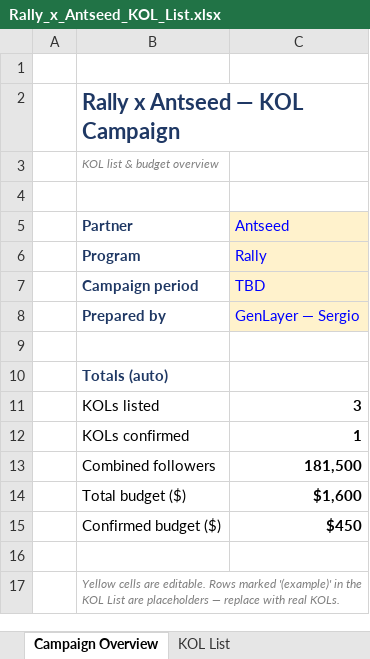
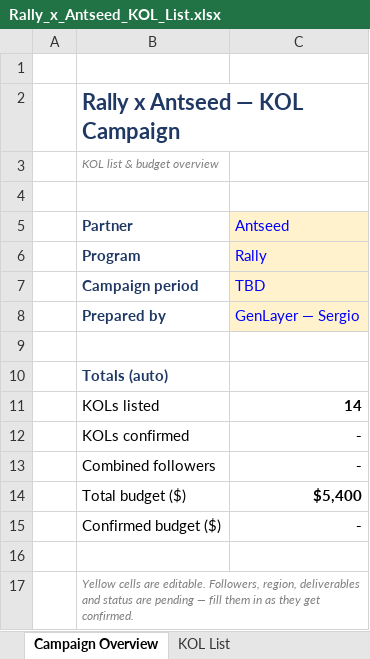
Before and after one commit to sergiogenlayer/predictionmarket, an Excel workbook: kol-tracker/partners/Rally_x_Antseed_KOL_List.xlsx, sheet Campaign Overview, drawn as a sheet; values as stored, in another font and other column widths than the file's, no borders; the diff names each change by its address in the sheet, - before the commit and + after, or states it on an @@ line.

```diff
--- a/kol-tracker/partners/Rally_x_Antseed_KOL_List.xlsx (sheet Campaign Overview)
+++ b/kol-tracker/partners/Rally_x_Antseed_KOL_List.xlsx (sheet Campaign Overview)
-C11 (Antseed): 3
+C11 (Antseed): 14
-C12 (Antseed): 1
+C12 (Antseed): -
-C13 (Antseed): 181,500
+C13 (Antseed): -
-C14 (Antseed): $1,600
+C14 (Antseed): $5,400
-C15 (Antseed): $450
+C15 (Antseed): -
-B17 (Partner): …are editable. Rows marked '(example)' in the KOL List are placeholders — replace with real KOLs.
+B17 (Partner): …are editable. Followers, region, deliverables and status are pending — fill them in as they get confirmed.
```
Also changed, not shown: sheet KOL List.
